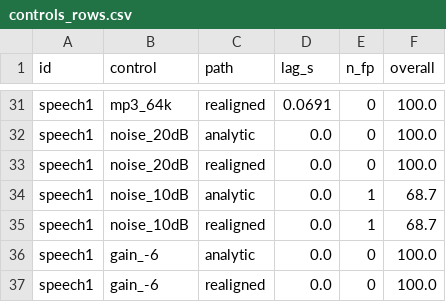
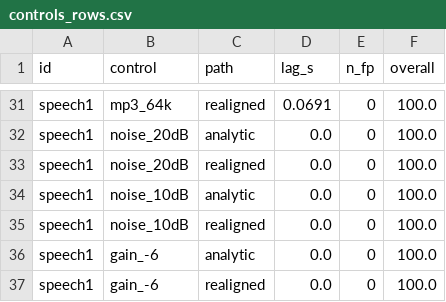
Before and after one commit to aryan1chauhan/IIT-MANDI, a CSV file: eval/controls_rows.csv, drawn as a sheet; only a part is shown, gaps mark what is left out.

Commit message:
eval: refresh matched synthetic benchmark (F1 0.91, 0 FP) and controls (0/18 FP)

```diff
--- a/eval/controls_rows.csv
+++ b/eval/controls_rows.csv
@@ -33,4 +33,4 @@ speech1,noise_20dB,analytic,0.0,0,100.0
 speech1,noise_20dB,realigned,0.0,0,100.0
-speech1,noise_10dB,analytic,0.0,1,68.7
-speech1,noise_10dB,realigned,0.0,1,68.7
+speech1,noise_10dB,analytic,0.0,0,100.0
+speech1,noise_10dB,realigned,0.0,0,100.0
 speech1,gain_-6,analytic,0.0,0,100.0
```
Also changed, not shown: 3 other files.
